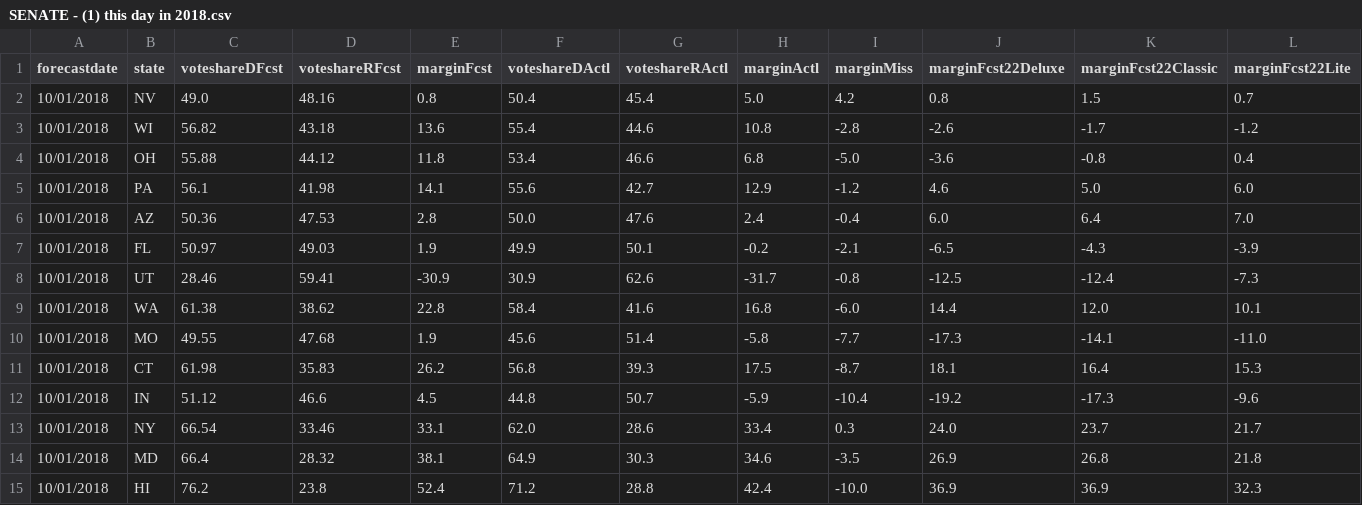
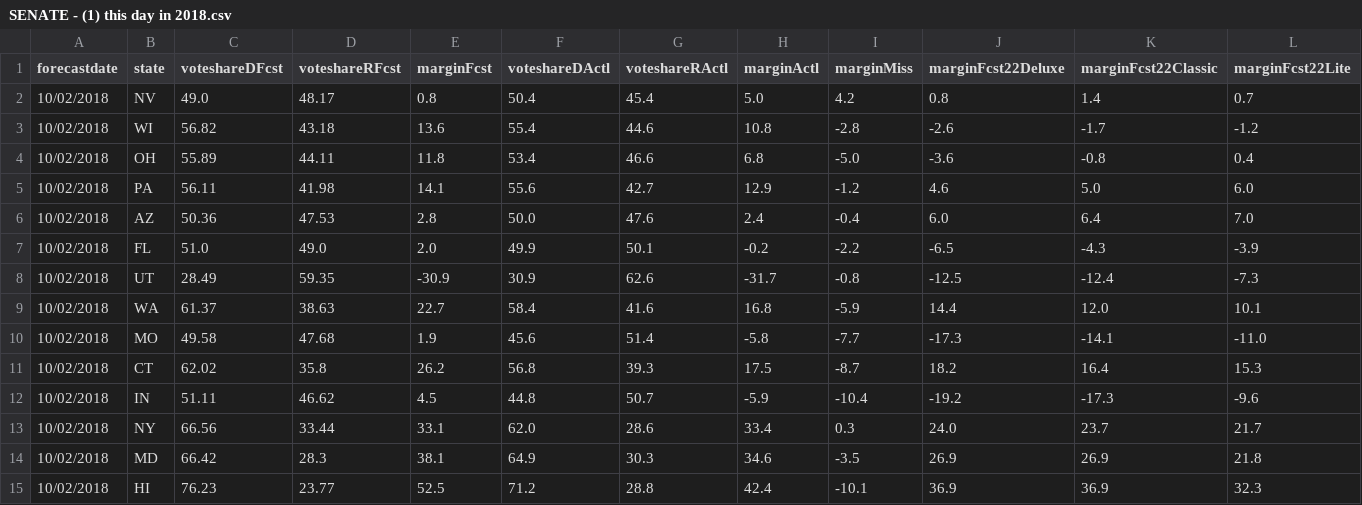
Before and after one commit to dcadata/fte2018, a CSV file: outputs/SENATE - (1) this day in 2018.csv, drawn as a sheet; only a part is shown; the diff covers the shown part only.

```diff
--- a/outputs/SENATE - (1) this day in 2018.csv
+++ b/outputs/SENATE - (1) this day in 2018.csv
@@ -1,15 +1,15 @@
 forecastdate,state,voteshareDFcst,voteshareRFcst,marginFcst,voteshareDActl,voteshareRActl,marginActl,marginMiss,marginFcst22Deluxe,marginFcst22Classic,marginFcst22Lite
-10/01/2018,NV,49.0,48.16,0.8,50.4,45.4,5.0,4.2,0.8,1.5,0.7
-10/01/2018,WI,56.82,43.18,13.6,55.4,44.6,10.8,-2.8,-2.6,-1.7,-1.2
-10/01/2018,OH,55.88,44.12,11.8,53.4,46.6,6.8,-5.0,-3.6,-0.8,0.4
-10/01/2018,PA,56.1,41.98,14.1,55.6,42.7,12.9,-1.2,4.6,5.0,6.0
-10/01/2018,AZ,50.36,47.53,2.8,50.0,47.6,2.4,-0.4,6.0,6.4,7.0
-10/01/2018,FL,50.97,49.03,1.9,49.9,50.1,-0.2,-2.1,-6.5,-4.3,-3.9
-10/01/2018,UT,28.46,59.41,-30.9,30.9,62.6,-31.7,-0.8,-12.5,-12.4,-7.3
-10/01/2018,WA,61.38,38.62,22.8,58.4,41.6,16.8,-6.0,14.4,12.0,10.1
-10/01/2018,MO,49.55,47.68,1.9,45.6,51.4,-5.8,-7.7,-17.3,-14.1,-11.0
-10/01/2018,CT,61.98,35.83,26.2,56.8,39.3,17.5,-8.7,18.1,16.4,15.3
-10/01/2018,IN,51.12,46.6,4.5,44.8,50.7,-5.9,-10.4,-19.2,-17.3,-9.6
-10/01/2018,NY,66.54,33.46,33.1,62.0,28.6,33.4,0.3,24.0,23.7,21.7
-10/01/2018,MD,66.4,28.32,38.1,64.9,30.3,34.6,-3.5,26.9,26.8,21.8
-10/01/2018,HI,76.2,23.8,52.4,71.2,28.8,42.4,-10.0,36.9,36.9,32.3
+10/02/2018,NV,49.0,48.17,0.8,50.4,45.4,5.0,4.2,0.8,1.4,0.7
+10/02/2018,WI,56.82,43.18,13.6,55.4,44.6,10.8,-2.8,-2.6,-1.7,-1.2
+10/02/2018,OH,55.89,44.11,11.8,53.4,46.6,6.8,-5.0,-3.6,-0.8,0.4
+10/02/2018,PA,56.11,41.98,14.1,55.6,42.7,12.9,-1.2,4.6,5.0,6.0
+10/02/2018,AZ,50.36,47.53,2.8,50.0,47.6,2.4,-0.4,6.0,6.4,7.0
+10/02/2018,FL,51.0,49.0,2.0,49.9,50.1,-0.2,-2.2,-6.5,-4.3,-3.9
+10/02/2018,UT,28.49,59.35,-30.9,30.9,62.6,-31.7,-0.8,-12.5,-12.4,-7.3
+10/02/2018,WA,61.37,38.63,22.7,58.4,41.6,16.8,-5.9,14.4,12.0,10.1
+10/02/2018,MO,49.58,47.68,1.9,45.6,51.4,-5.8,-7.7,-17.3,-14.1,-11.0
+10/02/2018,CT,62.02,35.8,26.2,56.8,39.3,17.5,-8.7,18.2,16.4,15.3
+10/02/2018,IN,51.11,46.62,4.5,44.8,50.7,-5.9,-10.4,-19.2,-17.3,-9.6
+10/02/2018,NY,66.56,33.44,33.1,62.0,28.6,33.4,0.3,24.0,23.7,21.7
+10/02/2018,MD,66.42,28.3,38.1,64.9,30.3,34.6,-3.5,26.9,26.9,21.8
+10/02/2018,HI,76.23,23.77,52.5,71.2,28.8,42.4,-10.1,36.9,36.9,32.3
```
Also changed, not shown: 73 edited cells elsewhere in this file, outputs/GOVERNORS - (2) closest to election.csv, outputs/SENATE - (2) closest to election.csv.
